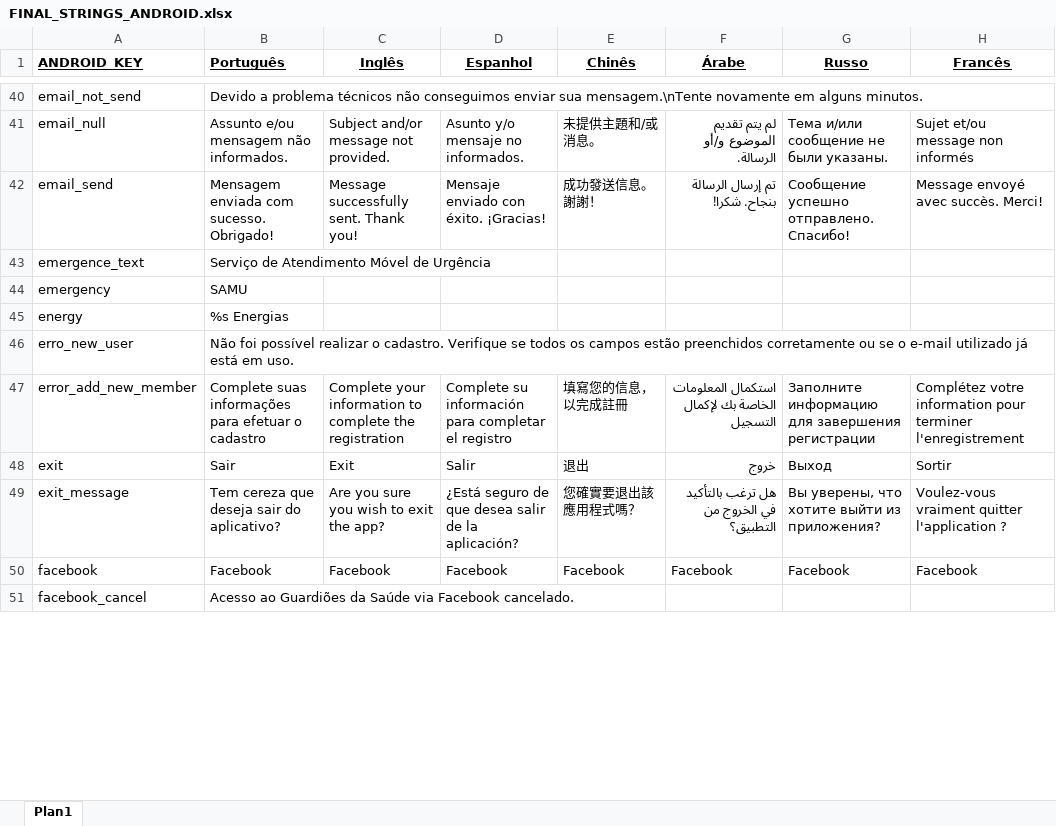
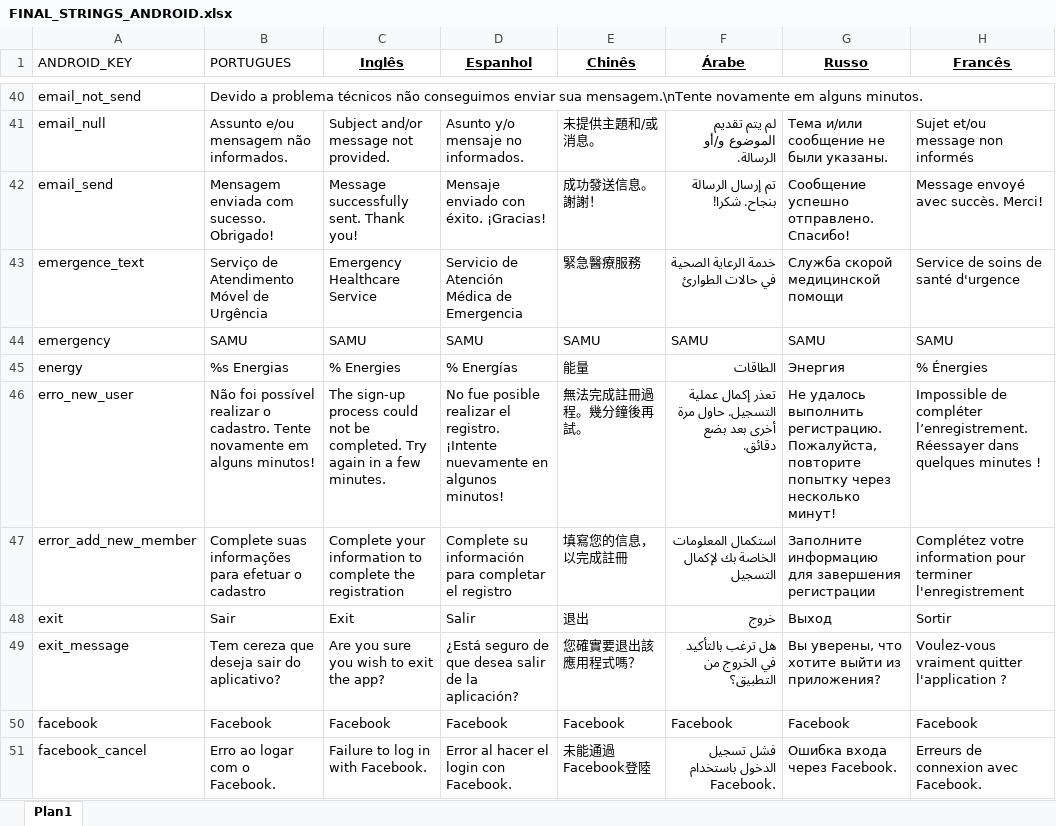
Before and after one commit to Epitrack/guardioes-da-saude, an Excel workbook: scripts/FINAL_STRINGS_ANDROID.xlsx, sheet Plan1, drawn as a sheet; only a part is shown, gaps mark what is left out; values as stored, in another font and other column widths than the file's, no borders; the diff covers the shown part only; the diff names each change by its address in the sheet, - before the commit and + after, or states it on an @@ line.

```diff
--- a/scripts/FINAL_STRINGS_ANDROID.xlsx (sheet Plan1)
+++ b/scripts/FINAL_STRINGS_ANDROID.xlsx (sheet Plan1)
@@ A1:B1 bold: on → off, underline: on → off @@
-B1: Português
+B1: PORTUGUES
-C43 (Inglês): (empty)
+C43 (Inglês): Emergency Healthcare Service
-D43 (Espanhol): (empty)
+D43 (Espanhol): Servicio de Atención Médica de Emergencia
-E43 (Chinês): (empty)
+E43 (Chinês): 緊急醫療服務
-F43 (Árabe): (empty)
+F43 (Árabe): خدمة الرعاية الصحية في حالات الطوارئ
-G43 (Russo): (empty)
+G43 (Russo): Служба скорой медицинской помощи
-H43 (Francês): (empty)
+H43 (Francês): Service de soins de santé d'urgence
-C44 (Inglês): (empty)
+C44 (Inglês): SAMU
-D44 (Espanhol): (empty)
+D44 (Espanhol): SAMU
-E44 (Chinês): (empty)
+E44 (Chinês): SAMU
-F44 (Árabe): (empty)
+F44 (Árabe): SAMU
-G44 (Russo): (empty)
+G44 (Russo): SAMU
-H44 (Francês): (empty)
+H44 (Francês): SAMU
-C45 (Inglês): (empty)
+C45 (Inglês): % Energies
-D45 (Espanhol): (empty)
+D45 (Espanhol): % Energías
-E45 (Chinês): (empty)
+E45 (Chinês): 能量
-F45 (Árabe): (empty)
+F45 (Árabe): الطاقات
-G45 (Russo): (empty)
+G45 (Russo): Энергия
-H45 (Francês): (empty)
+H45 (Francês): % Énergies
-B46 (PORTUGUES): …o cadastro. Verifique se todos os campos estão preenchidos corretamente ou se o e-mail utilizado já está em uso.
+B46 (PORTUGUES): …o cadastro. Tente novamente em alguns minutos!
-C46 (Inglês): (empty)
+C46 (Inglês): The sign-up process could not be completed. Try again in a few minutes.
-D46 (Espanhol): (empty)
+D46 (Espanhol): No fue posible realizar el registro. ¡Intente nuevamente en algunos minutos!
-E46 (Chinês): (empty)
+E46 (Chinês): 無法完成註冊過程。幾分鐘後再試。
-F46 (Árabe): (empty)
+F46 (Árabe): تعذر إكمال عملية التسجيل. حاول مرة أخرى بعد بضع دقائق.
-G46 (Russo): (empty)
+G46 (Russo): Не удалось выполнить регистрацию. Пожалуйста, повторите попытку через несколько минут!
-H46 (Francês): (empty)
+H46 (Francês): Impossible de compléter l’enregistrement. Réessayer dans quelques minutes !
-B51 (PORTUGUES): Acesso ao Guardiões da Saúde via Facebook cancelado.
+B51 (PORTUGUES): Erro ao logar com o Facebook.
-C51 (Inglês): (empty)
+C51 (Inglês): Failure to log in with Facebook.
-D51 (Espanhol): (empty)
+D51 (Espanhol): Error al hacer el login con Facebook.
-E51 (Chinês): (empty)
+E51 (Chinês): 未能通過Facebook登陸
-F51 (Árabe): (empty)
+F51 (Árabe): فشل تسجيل الدخول باستخدام Facebook.
-G51 (Russo): (empty)
+G51 (Russo): Ошибка входа через Facebook.
-H51 (Francês): (empty)
+H51 (Francês): Erreurs de connexion avec Facebook.
```
Also changed, not shown: 1 added row, 366 edited cells and cell formats elsewhere in this sheet, 18 other files.
